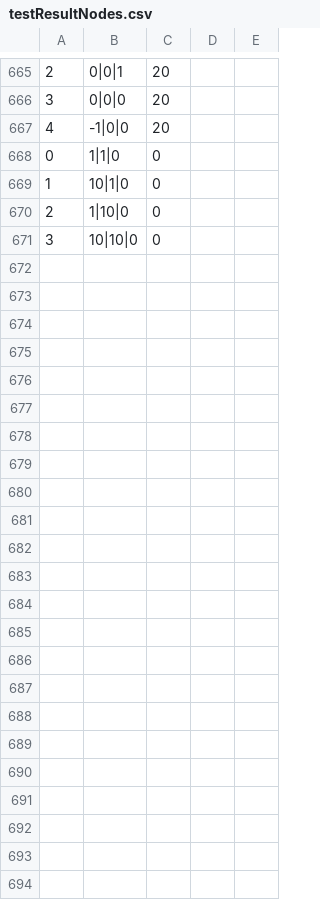
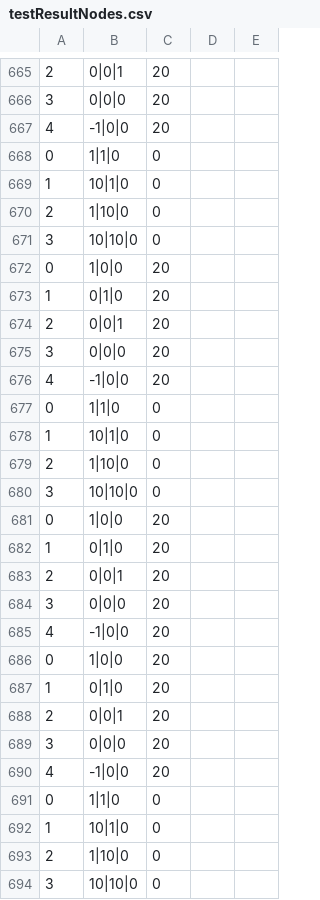
Before and after one commit to BAZIS-SOFTWARE/Bazis-Core, a CSV file: TestProject/Examples/ProjAndResults/testResultNodes.csv, drawn as a sheet; only a part is shown, gaps mark what is left out; the diff names each change by its address in the sheet, - before the commit and + after, or states it on an @@ line.

Commit message:
Исправление ошибки в resultSurface

```diff
--- a/TestProject/Examples/ProjAndResults/testResultNodes.csv
+++ b/TestProject/Examples/ProjAndResults/testResultNodes.csv
+row 672: 0 | 1|0|0 | 20
+row 673: 1 | 0|1|0 | 20
+row 674: 2 | 0|0|1 | 20
+row 675: 3 | 0|0|0 | 20
+row 676: 4 | -1|0|0 | 20
+row 677: 0 | 1|1|0 | 0
+row 678: 1 | 10|1|0 | 0
+row 679: 2 | 1|10|0 | 0
+row 680: 3 | 10|10|0 | 0
+row 681: 0 | 1|0|0 | 20
+row 682: 1 | 0|1|0 | 20
+row 683: 2 | 0|0|1 | 20
+row 684: 3 | 0|0|0 | 20
+row 685: 4 | -1|0|0 | 20
+row 686: 0 | 1|0|0 | 20
+row 687: 1 | 0|1|0 | 20
+row 688: 2 | 0|0|1 | 20
+row 689: 3 | 0|0|0 | 20
+row 690: 4 | -1|0|0 | 20
+row 691: 0 | 1|1|0 | 0
+row 692: 1 | 10|1|0 | 0
+row 693: 2 | 1|10|0 | 0
+row 694: 3 | 10|10|0 | 0
```
Also changed, not shown: TestProject/Examples/ProjAndResults/testResultElements.csv, 10 other files.
